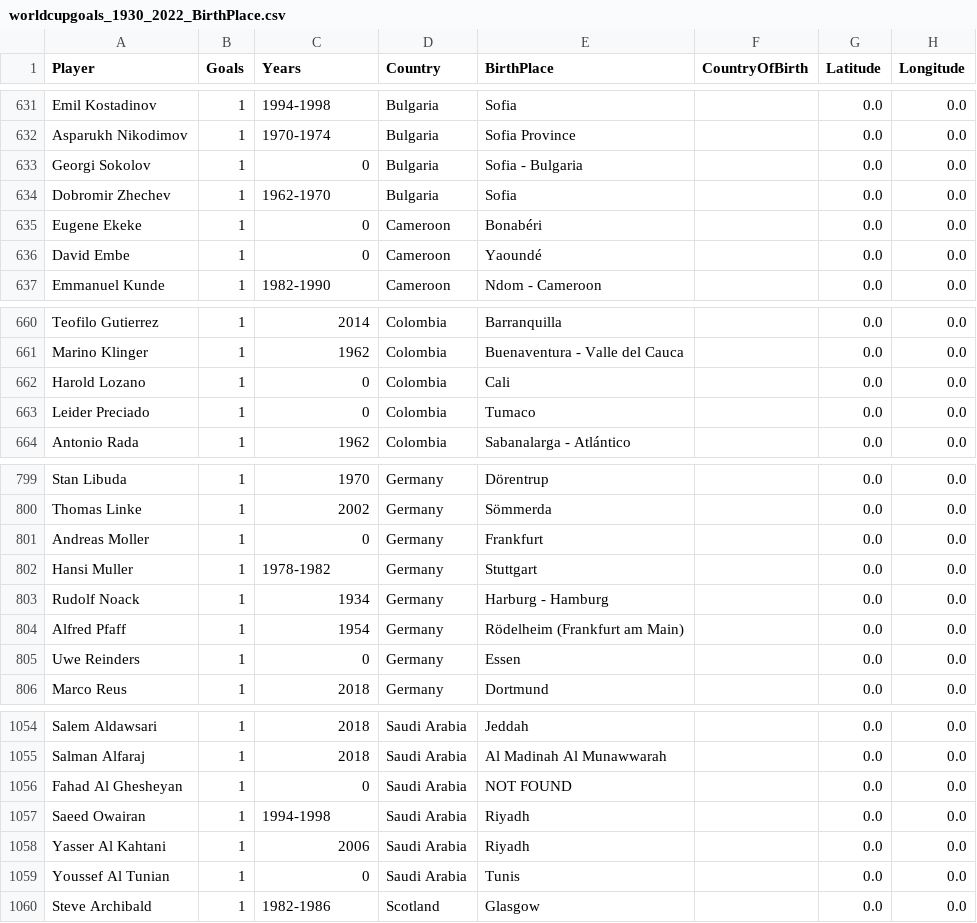
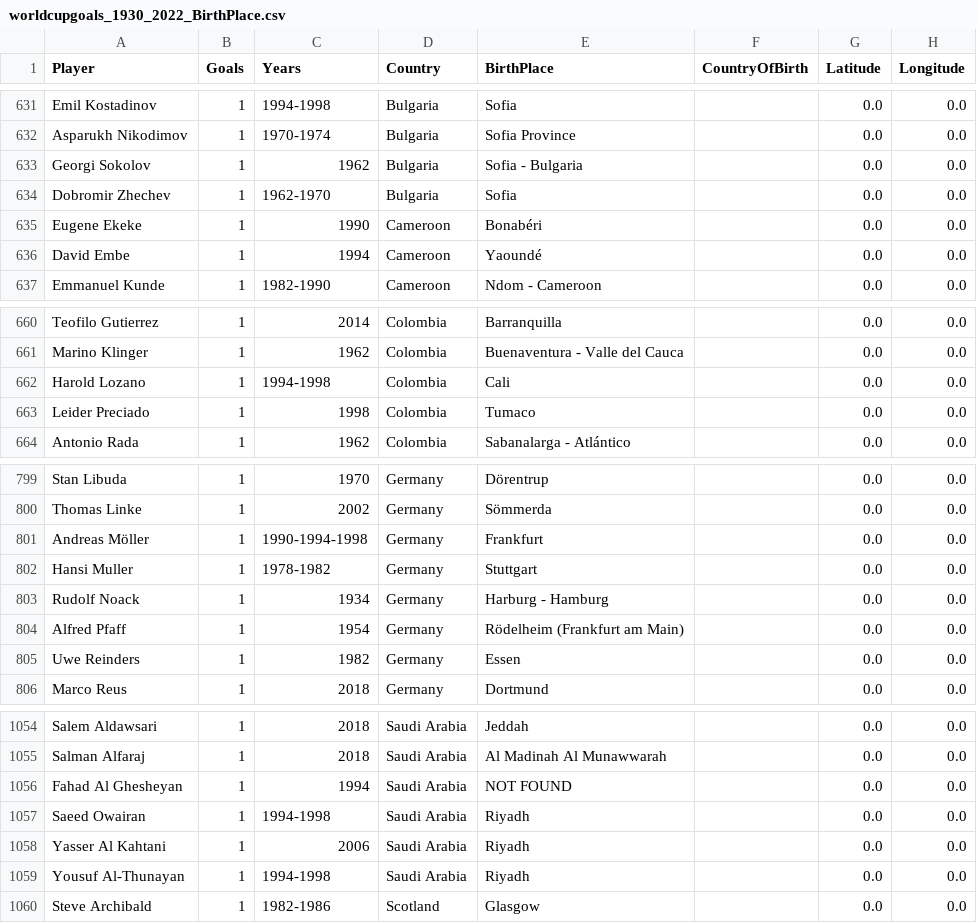
Before and after one commit to SeppeWillems13/world-cup-goal-scorers-globe, a CSV file: edited_cvs/worldcupgoals_1930_2022_BirthPlace.csv, drawn as a sheet; only a part is shown, gaps mark what is left out; the diff covers the shown part only.

Commit message:
Updates world cups played at

```diff
--- a/edited_cvs/worldcupgoals_1930_2022_BirthPlace.csv
+++ b/edited_cvs/worldcupgoals_1930_2022_BirthPlace.csv
@@ -632,6 +632,6 @@ Emil Kostadinov,1,1994-1998,Bulgaria,Sofia,,0.0,0.0
 Asparukh Nikodimov,1,1970-1974,Bulgaria,Sofia Province,,0.0,0.0
-Georgi Sokolov,1,0,Bulgaria,Sofia - Bulgaria,,0.0,0.0
+Georgi Sokolov,1,1962,Bulgaria,Sofia - Bulgaria,,0.0,0.0
 Dobromir Zhechev,1,1962-1970,Bulgaria,Sofia,,0.0,0.0
-Eugene Ekeke,1,0,Cameroon,Bonabéri,,0.0,0.0
-David Embe,1,0,Cameroon,Yaoundé,,0.0,0.0
+Eugene Ekeke,1,1990,Cameroon,Bonabéri,,0.0,0.0
+David Embe,1,1994,Cameroon,Yaoundé,,0.0,0.0
 Emmanuel Kunde,1,1982-1990,Cameroon,Ndom - Cameroon,,0.0,0.0
@@ -661,4 +661,4 @@ Teofilo Gutierrez,1,2014,Colombia,Barranquilla,,0.0,0.0
 Marino Klinger,1,1962,Colombia,Buenaventura - Valle del Cauca,,0.0,0.0
-Harold Lozano,1,0,Colombia,Cali,,0.0,0.0
-Leider Preciado,1,0,Colombia,Tumaco,,0.0,0.0
+Harold Lozano,1,1994-1998,Colombia,Cali,,0.0,0.0
+Leider Preciado,1,1998,Colombia,Tumaco,,0.0,0.0
 Antonio Rada,1,1962,Colombia,Sabanalarga - Atlántico,,0.0,0.0
@@ -800,3 +800,3 @@ Stan Libuda,1,1970,Germany,Dörentrup,,0.0,0.0
 Thomas Linke,1,2002,Germany,Sömmerda,,0.0,0.0
-Andreas Moller,1,0,Germany,Frankfurt,,0.0,0.0
+Andreas Möller,1,1990-1994-1998,Germany,Frankfurt,,0.0,0.0
 Hansi Muller,1,1978-1982,Germany,Stuttgart,,0.0,0.0
@@ -804,3 +804,3 @@ Rudolf Noack,1,1934,Germany,Harburg - Hamburg,,0.0,0.0
 Alfred Pfaff,1,1954,Germany,Rödelheim (Frankfurt am Main),,0.0,0.0
-Uwe Reinders,1,0,Germany,Essen,,0.0,0.0
+Uwe Reinders,1,1982,Germany,Essen,,0.0,0.0
 Marco Reus,1,2018,Germany,Dortmund,,0.0,0.0
@@ -1055,6 +1055,6 @@ Salem Aldawsari,1,2018,Saudi Arabia,Jeddah,,0.0,0.0
 Salman Alfaraj,1,2018,Saudi Arabia,Al Madinah Al Munawwarah,,0.0,0.0
-Fahad Al Ghesheyan,1,0,Saudi Arabia,NOT FOUND,,0.0,0.0
+Fahad Al Ghesheyan,1,1994,Saudi Arabia,NOT FOUND,,0.0,0.0
 Saeed Owairan,1,1994-1998,Saudi Arabia,Riyadh,,0.0,0.0
 Yasser Al Kahtani,1,2006,Saudi Arabia,Riyadh,,0.0,0.0
-Youssef Al Tunian,1,0,Saudi Arabia,Tunis,,0.0,0.0
+Yousuf Al-Thunayan,1,1994-1998,Saudi Arabia,Riyadh,,0.0,0.0
 Steve Archibald,1,1982-1986,Scotland,Glasgow,,0.0,0.0
```
Also changed, not shown: 35 edited cells elsewhere in this file.
